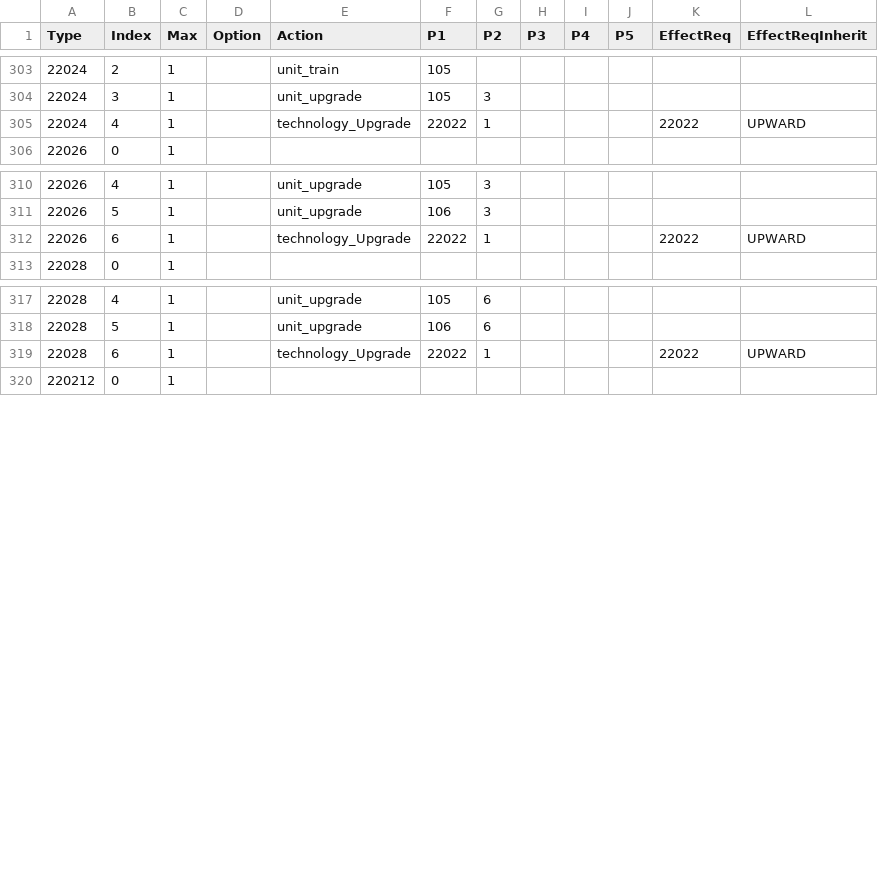
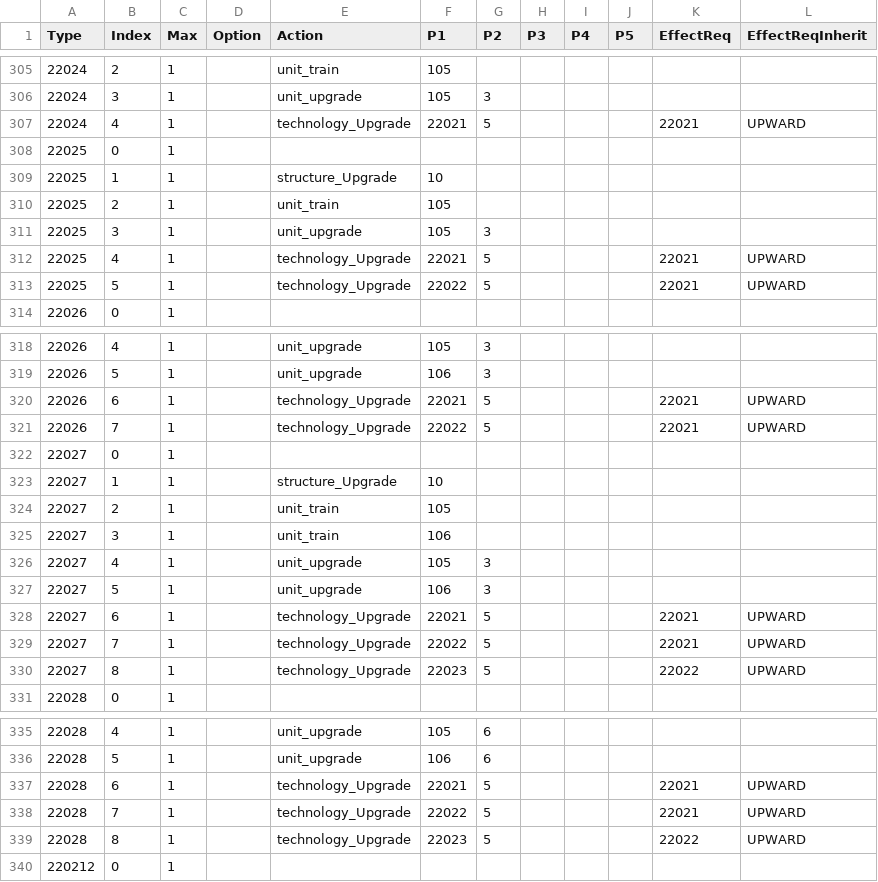
Before and after one commit to giulianob/tribalhero, a CSV file: conf/csv/action.csv, drawn as a sheet; only a part is shown, gaps mark what is left out; the diff covers the shown part only.

Commit message:
Double Time, Rush Attack, Rush Defense Added.  Two For One is added back at training ground lvl 15.

```diff
--- a/conf/csv/action.csv
+++ b/conf/csv/action.csv
@@ -304,3 +306,9 @@ Type,Index,Max,Option,Action,P1,P2,P3,P4,P5,EffectReq,EffectReqInherit
 22024,3,1,,unit_upgrade,105,3,,,,,
-22024,4,1,,technology_Upgrade,22022,1,,,,22022,UPWARD
+22024,4,1,,technology_Upgrade,22021,5,,,,22021,UPWARD
+22025,0,1,,,,,,,,,
+22025,1,1,,structure_Upgrade,10,,,,,,
+22025,2,1,,unit_train,105,,,,,,
+22025,3,1,,unit_upgrade,105,3,,,,,
+22025,4,1,,technology_Upgrade,22021,5,,,,22021,UPWARD
+22025,5,1,,technology_Upgrade,22022,5,,,,22021,UPWARD
 22026,0,1,,,,,,,,,
@@ -311,3 +319,13 @@ Type,Index,Max,Option,Action,P1,P2,P3,P4,P5,EffectReq,EffectReqInherit
 22026,5,1,,unit_upgrade,106,3,,,,,
-22026,6,1,,technology_Upgrade,22022,1,,,,22022,UPWARD
+22026,6,1,,technology_Upgrade,22021,5,,,,22021,UPWARD
+22026,7,1,,technology_Upgrade,22022,5,,,,22021,UPWARD
+22027,0,1,,,,,,,,,
+22027,1,1,,structure_Upgrade,10,,,,,,
+22027,2,1,,unit_train,105,,,,,,
+22027,3,1,,unit_train,106,,,,,,
+22027,4,1,,unit_upgrade,105,3,,,,,
+22027,5,1,,unit_upgrade,106,3,,,,,
+22027,6,1,,technology_Upgrade,22021,5,,,,22021,UPWARD
+22027,7,1,,technology_Upgrade,22022,5,,,,22021,UPWARD
+22027,8,1,,technology_Upgrade,22023,5,,,,22022,UPWARD
 22028,0,1,,,,,,,,,
@@ -318,3 +336,5 @@ Type,Index,Max,Option,Action,P1,P2,P3,P4,P5,EffectReq,EffectReqInherit
 22028,5,1,,unit_upgrade,106,6,,,,,
-22028,6,1,,technology_Upgrade,22022,1,,,,22022,UPWARD
+22028,6,1,,technology_Upgrade,22021,5,,,,22021,UPWARD
+22028,7,1,,technology_Upgrade,22022,5,,,,22021,UPWARD
+22028,8,1,,technology_Upgrade,22023,5,,,,22022,UPWARD
 220212,0,1,,,,,,,,,
```
Also changed, not shown: 5 added rows and 28 edited cells elsewhere in this file, conf/csv/effect_requirement.csv, conf/csv/lang.structures.csv, 9 other files.
